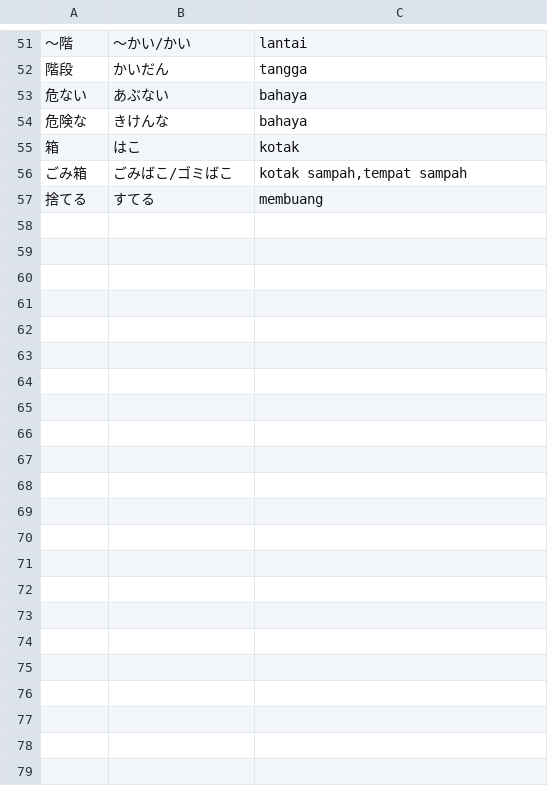
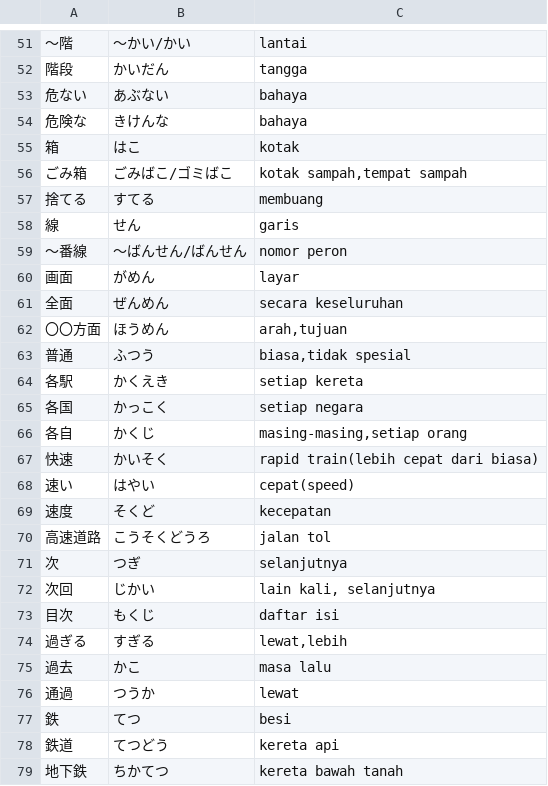
Before and after one commit to moemoe89/simple-quizify, a CSV file: muzukashii-nihongo-n3-kanji.csv, drawn as a sheet; only a part is shown, gaps mark what is left out; the diff names each change by its address in the sheet, - before the commit and + after, or states it on an @@ line.

Commit message:
feat: add muzukashii nihongo kanji n3 4th day

```diff
--- a/muzukashii-nihongo-n3-kanji.csv
+++ b/muzukashii-nihongo-n3-kanji.csv
+row 58: 線 | せん | garis
+row 59: 〜番線 | 〜ばんせん/ばんせん | nomor peron
+row 60: 画面 | がめん | layar
+row 61: 全面 | ぜんめん | secara keseluruhan
+row 62: 〇〇方面 | ほうめん | arah,tujuan
+row 63: 普通 | ふつう | biasa,tidak spesial
+row 64: 各駅 | かくえき | setiap kereta
+row 65: 各国 | かっこく | setiap negara
+row 66: 各自 | かくじ | masing-masing,setiap orang
+row 67: 快速 | かいそく | rapid train(lebih cepat dari biasa)
+row 68: 速い | はやい | cepat(speed)
+row 69: 速度 | そくど | kecepatan
+row 70: 高速道路 | こうそくどうろ | jalan tol
+row 71: 次 | つぎ | selanjutnya
+row 72: 次回 | じかい | lain kali, selanjutnya
+row 73: 目次 | もくじ | daftar isi
+row 74: 過ぎる | すぎる | lewat,lebih
+row 75: 過去 | かこ | masa lalu
+row 76: 通過 | つうか | lewat
+row 77: 鉄 | てつ | besi
+row 78: 鉄道 | てつどう | kereta api
+row 79: 地下鉄 | ちかてつ | kereta bawah tanah
```
